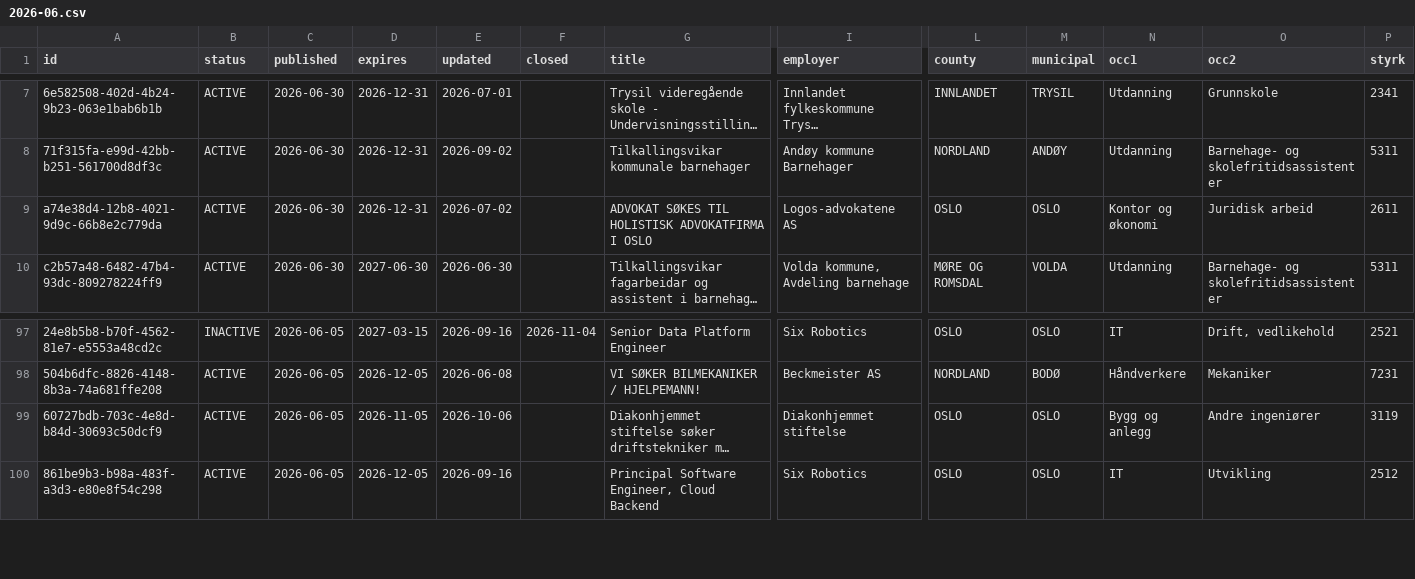
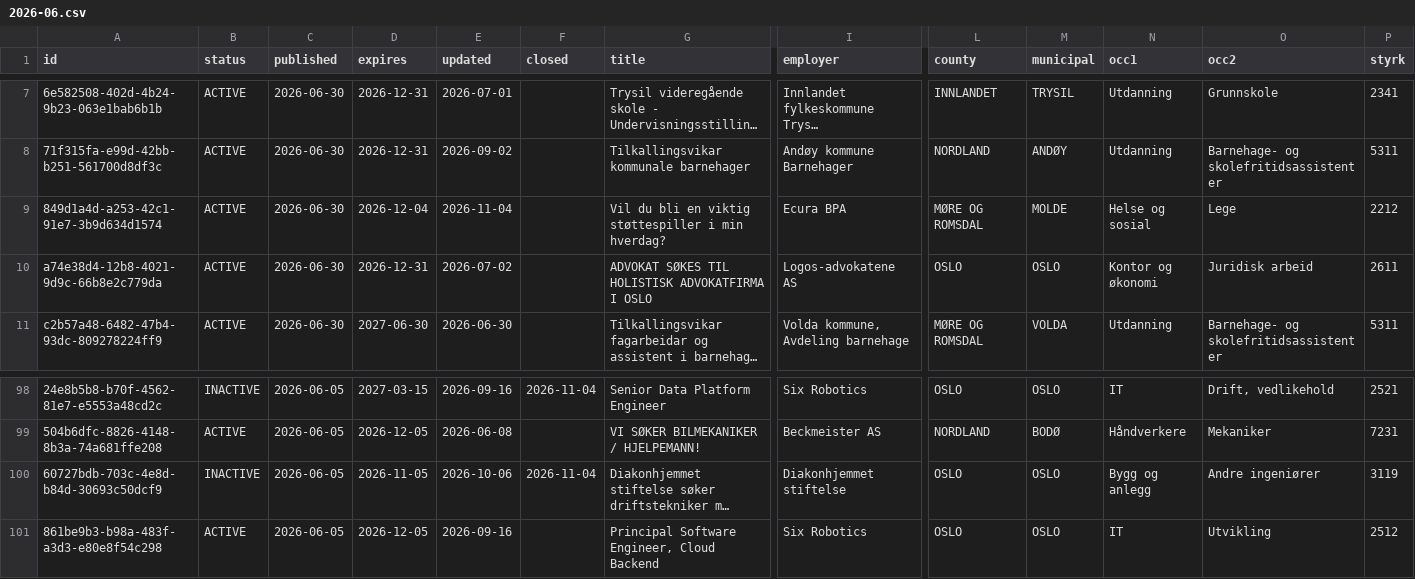
Before and after one commit to nghiaphuong/norway-job-market, a CSV file: data/ads/2026-06.csv, drawn as a sheet; only a part is shown, gaps mark what is left out; long unchanged cells end in …; addresses are those after the commit; rows hold the shown columns only; the diff names each change by its address in the sheet, - before the commit and + after, or states it on an @@ line.

```diff
--- a/data/ads/2026-06.csv
+++ b/data/ads/2026-06.csv
+row 9: 849d1a4d-a253-42c1-91e7-3b9d634d1574 | ACTIVE | 2026-06-30 | 2026-12-04 | 2026-11-04 |  | Vil du bli en viktig støttespiller i min hverdag? | Ecura BPA | MØRE OG ROMSDAL | MOLDE | Helse og sosial | Lege | 2212
-B100 (status): ACTIVE
+B100 (status): INACTIVE
-F100 (closed): (empty)
+F100 (closed): 2026-11-04
```
Also changed, not shown: data/ads/2026-01.csv, data/ads/2026-05.csv, 10 other files.
